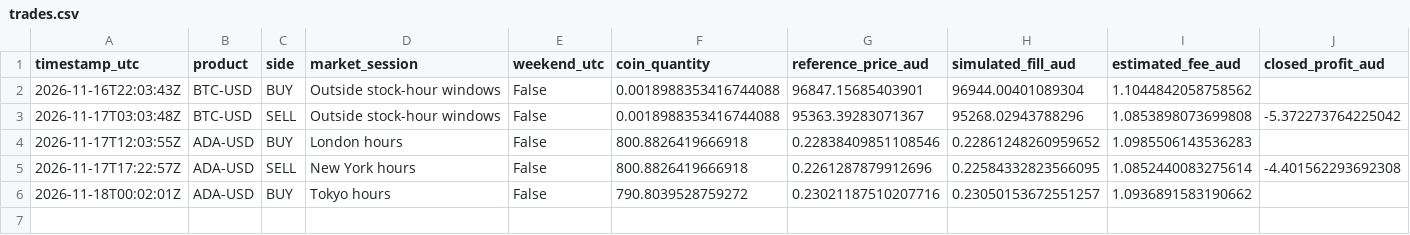
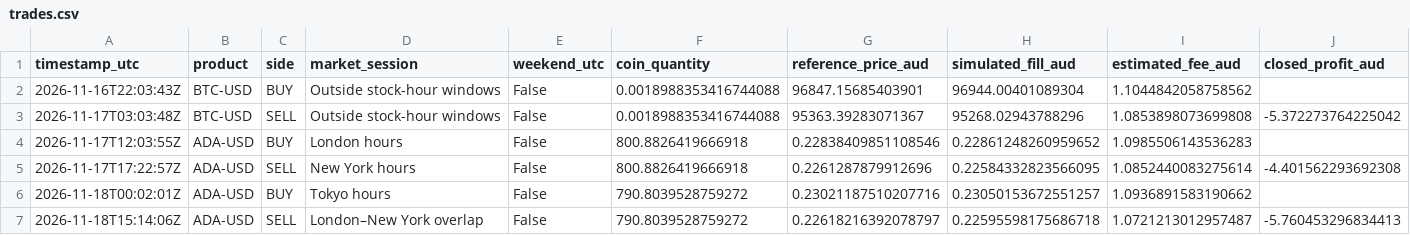
Before and after one commit to KimaKazeKrypto/coinbase-paper-trader-Visibility-Public, a CSV file: data/trades.csv, drawn as a sheet; only a part is shown; rows hold the shown columns only; the diff names each change by its address in the sheet, - before the commit and + after, or states it on an @@ line.

Commit message:
Update paper trading data [skip ci]

```diff
--- a/data/trades.csv
+++ b/data/trades.csv
+row 7: 2026-11-18T15:14:06Z | ADA-USD | SELL | London–New York overlap | False | 790.8039528759272 | 0.22618216392078797 | 0.22595598175686718 | 1.0721213012957487 | -5.760453296834413
```
Also changed, not shown: data/hourly_history.csv, 5 other files.
